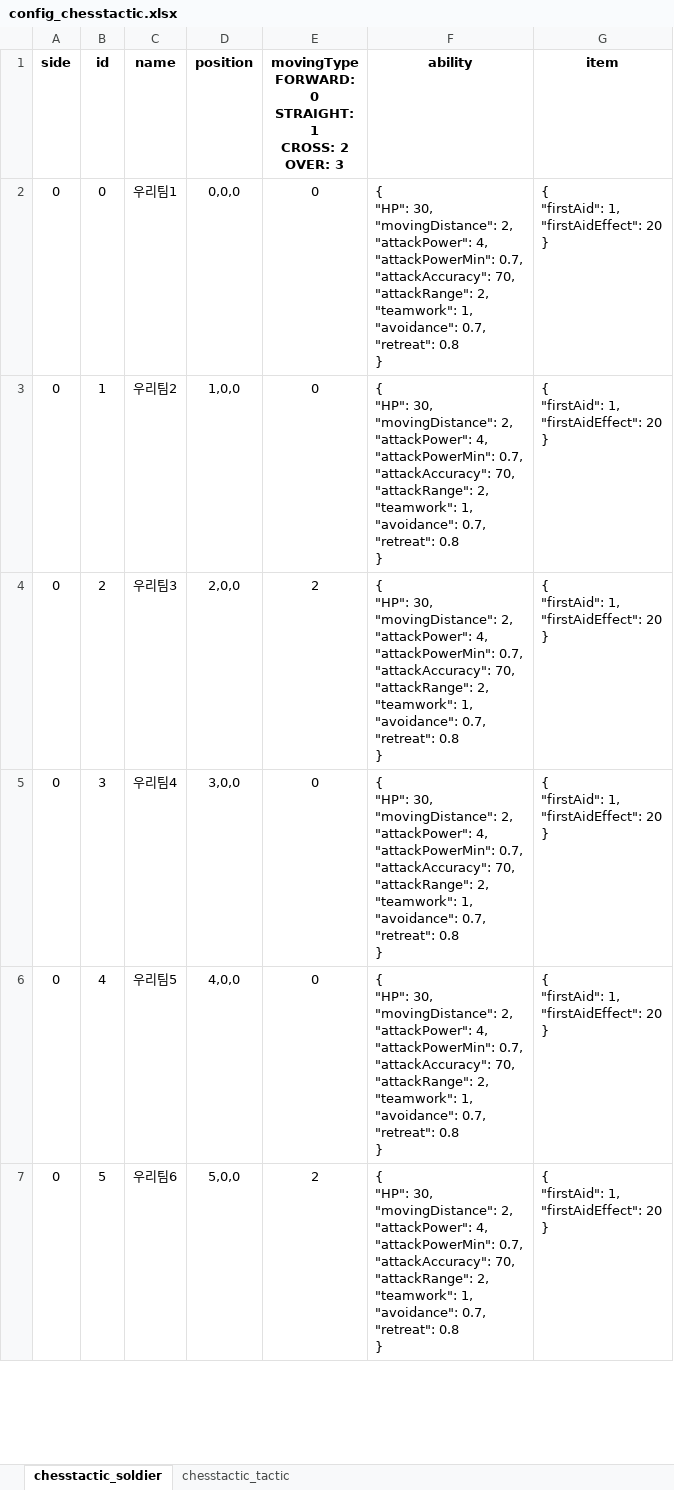
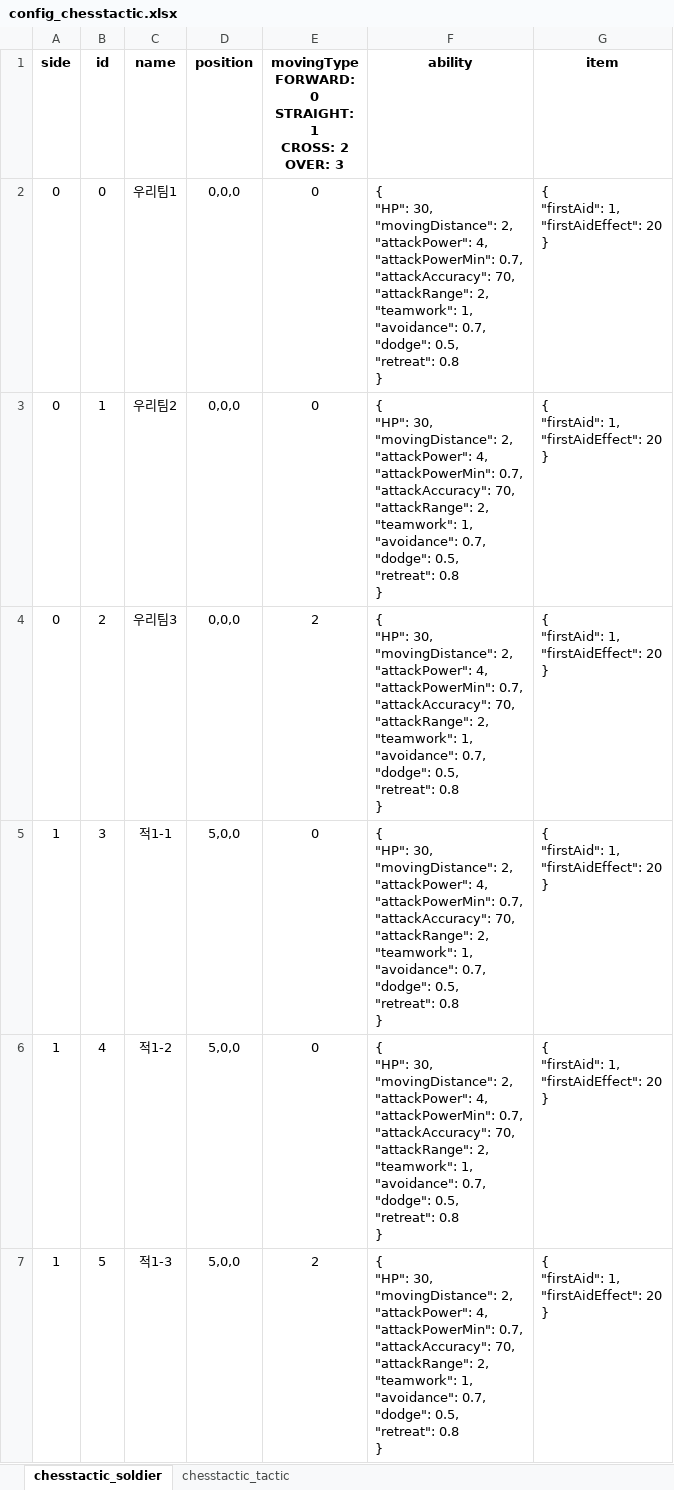
Before and after one commit to teetotal/AI, an Excel workbook: config_gen/config_chesstactic.xlsx, sheet chesstactic_soldier, drawn as a sheet; only a part is shown; values as stored, in another font and other column widths than the file's, no borders; ↵ is a line break in a cell; the diff covers the shown part only; the diff names each change by its address in the sheet, - before the commit and + after, or states it on an @@ line.

Commit message:
add the dodge

```diff
--- a/config_gen/config_chesstactic.xlsx (sheet chesstactic_soldier)
+++ b/config_gen/config_chesstactic.xlsx (sheet chesstactic_soldier)
-F2:F7 (ability): …"avoidance": 0.7, ↵ "retreat": 0.8…
+F2:F7 (ability): …"avoidance": 0.7, ↵ "dodge": 0.5, ↵ "retreat": 0.8…
-D3 (position): 1,0,0
+D3 (position): 0,0,0
-D4 (position): 2,0,0
+D4 (position): 0,0,0
-A5:A7 (side): 0
+A5:A7 (side): 1
-C5 (name): 우리팀4
+C5 (name): 적1-1
-D5 (position): 3,0,0
+D5 (position): 5,0,0
-C6 (name): 우리팀5
+C6 (name): 적1-2
-D6 (position): 4,0,0
+D6 (position): 5,0,0
-C7 (name): 우리팀6
+C7 (name): 적1-3
```
Also changed, not shown: 22 edited cells elsewhere in this sheet, sheet chesstactic_tactic, 3 other files.
